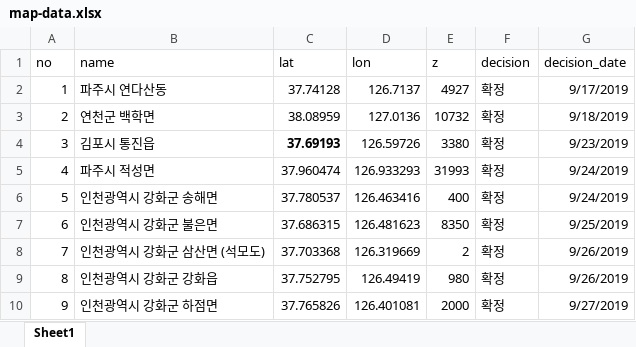
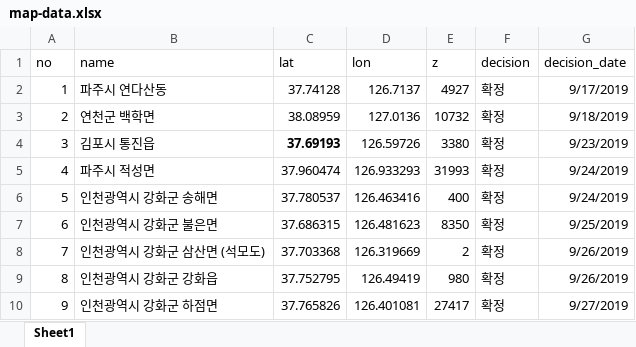
Before and after one commit to YoungjunNa/asf-timeline, an Excel workbook: analysis/map-data.xlsx, sheet Sheet1, drawn as a sheet; values as stored, in another font and other column widths than the file's, no borders; the diff names each change by its address in the sheet, - before the commit and + after, or states it on an @@ line.

```diff
--- a/analysis/map-data.xlsx (sheet Sheet1)
+++ b/analysis/map-data.xlsx (sheet Sheet1)
-E10 (z): 2000
+E10 (z): 27417
```
Also changed, not shown: analysis/asf.xlsx, 6 other files.
